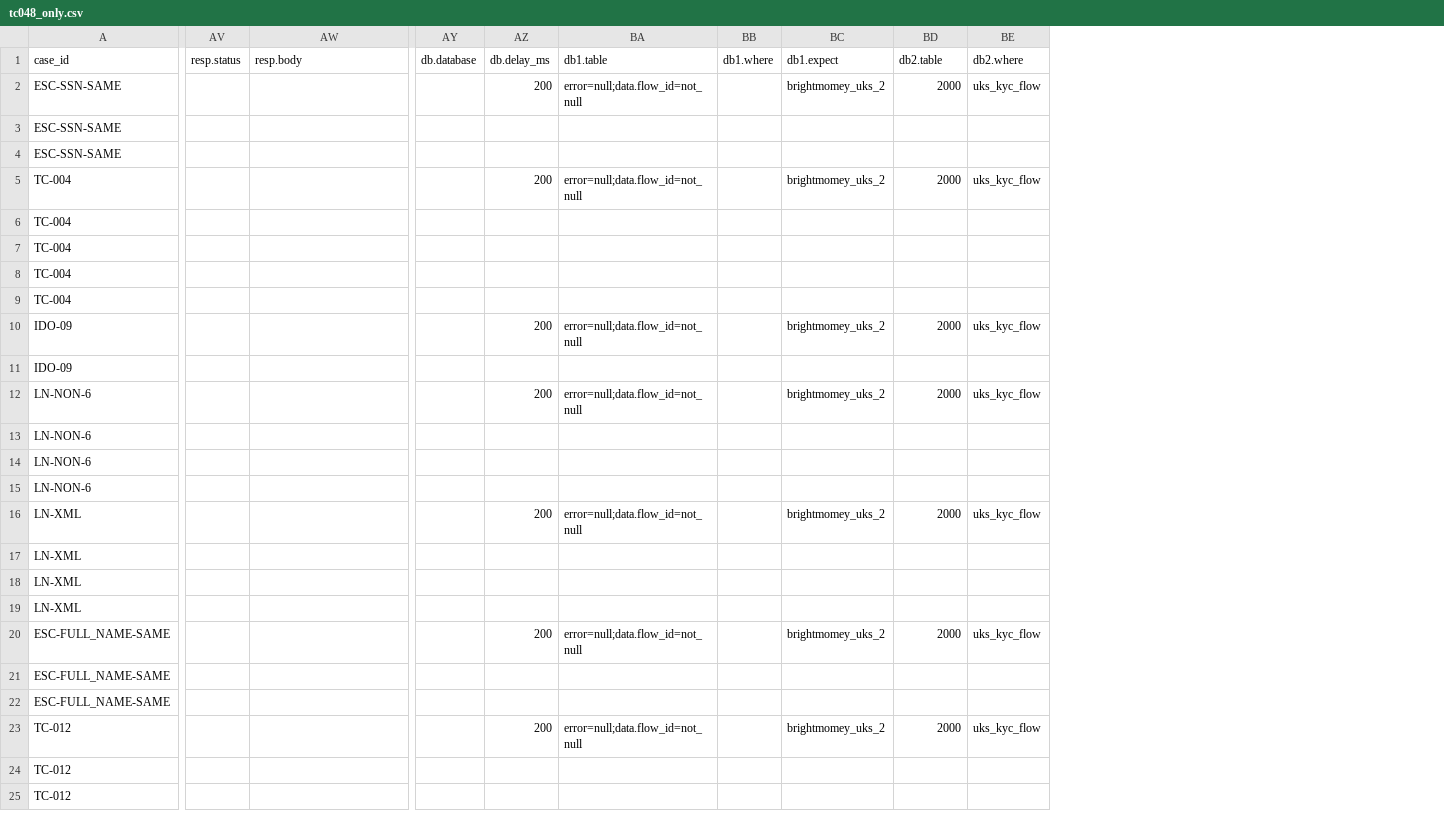
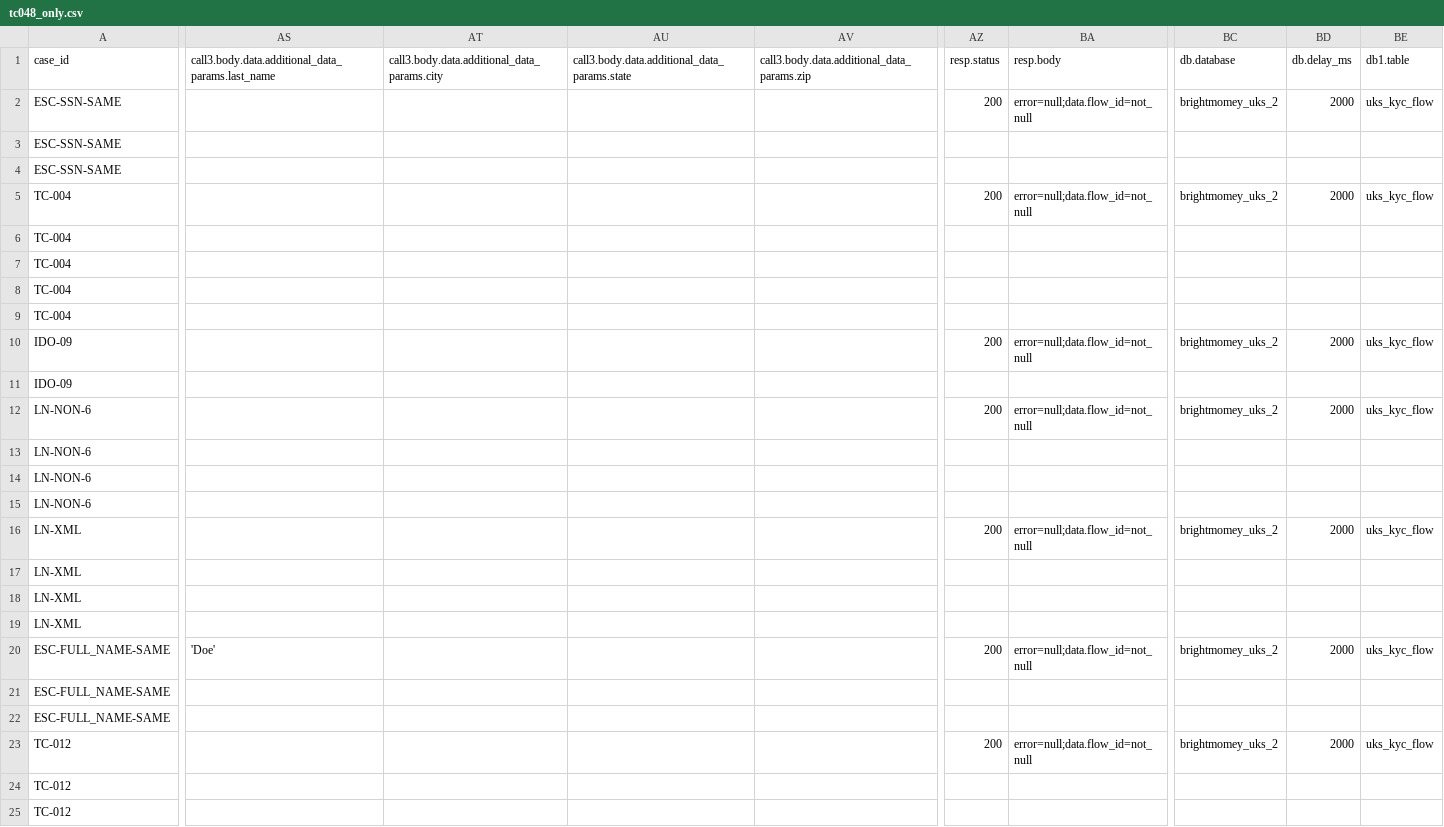
Before and after one commit to BrightMoney-AI/brightmoney-mock-uks, a CSV file: data/tc048_only.csv, drawn as a sheet; only a part is shown, gaps mark what is left out; removed rows and columns are numbered as before the commit, all else as after; the diff covers the shown part only; the diff names each change by its address in the sheet, - before the commit and + after, or states it on an @@ line.

Commit message:
header updated

```diff
--- a/data/tc048_only.csv
+++ b/data/tc048_only.csv
+column AS, rows 1-20: call3.body.data.additional_data_params.last_name |  |  |  |  |  |  |  |  |  |  |  |  |  |  |  |  |  |  | 'Doe'
+column AT, row 1: call3.body.data.additional_data_params.city
+column AU, row 1: call3.body.data.additional_data_params.state
+column AV, row 1: call3.body.data.additional_data_params.zip
-column AY (db.database), empty
-column AZ (db.delay_ms), rows 2-23: 200 |  |  | 200 |  |  |  |  | 200 |  | 200 |  |  |  | 200 |  |  |  | 200 |  |  | 200
-column BA (db1.table), rows 2-23: error=null;data.flow_id=not_null |  |  | error=null;data.flow_id=not_null |  |  |  |  | error=null;data.flow_id=not_null |  | error=null;data.flow_id=not_null |  |  |  | error=null;data.flow_id=not_null |  |  |  | error=null;data.flow_id=not_null |  |  | error=null;data.flow_id=not_null
-column BB (db1.where), empty
-BC1: db1.expect
+BC1: db.database
-BD1: db2.table
+BD1: db.delay_ms
-BE1: db2.where
+BE1: db1.table
-AZ2 (resp.status): (empty)
+AZ2 (resp.status): 200
-BA2 (resp.body): (empty)
+BA2 (resp.body): error=null;data.flow_id=not_null
-AZ5 (resp.status): (empty)
+AZ5 (resp.status): 200
-BA5 (resp.body): (empty)
+BA5 (resp.body): error=null;data.flow_id=not_null
-AZ10 (resp.status): (empty)
+AZ10 (resp.status): 200
-BA10 (resp.body): (empty)
+BA10 (resp.body): error=null;data.flow_id=not_null
-AZ12 (resp.status): (empty)
+AZ12 (resp.status): 200
-BA12 (resp.body): (empty)
+BA12 (resp.body): error=null;data.flow_id=not_null
-AZ16 (resp.status): (empty)
+AZ16 (resp.status): 200
-BA16 (resp.body): (empty)
+BA16 (resp.body): error=null;data.flow_id=not_null
-AZ20 (resp.status): (empty)
+AZ20 (resp.status): 200
-BA20 (resp.body): (empty)
+BA20 (resp.body): error=null;data.flow_id=not_null
-AZ23 (resp.status): (empty)
+AZ23 (resp.status): 200
-BA23 (resp.body): (empty)
+BA23 (resp.body): error=null;data.flow_id=not_null
```
Also changed, not shown: 15 edited cells elsewhere in this file.
